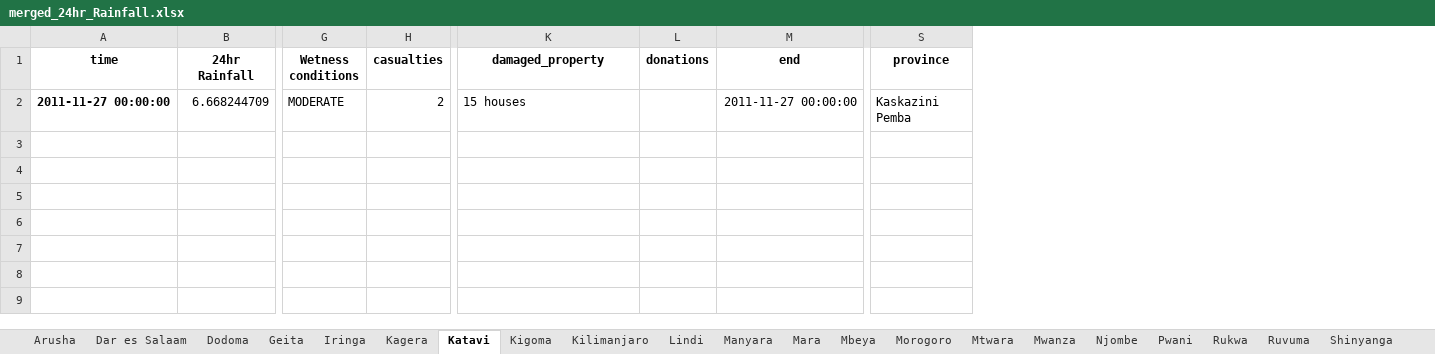
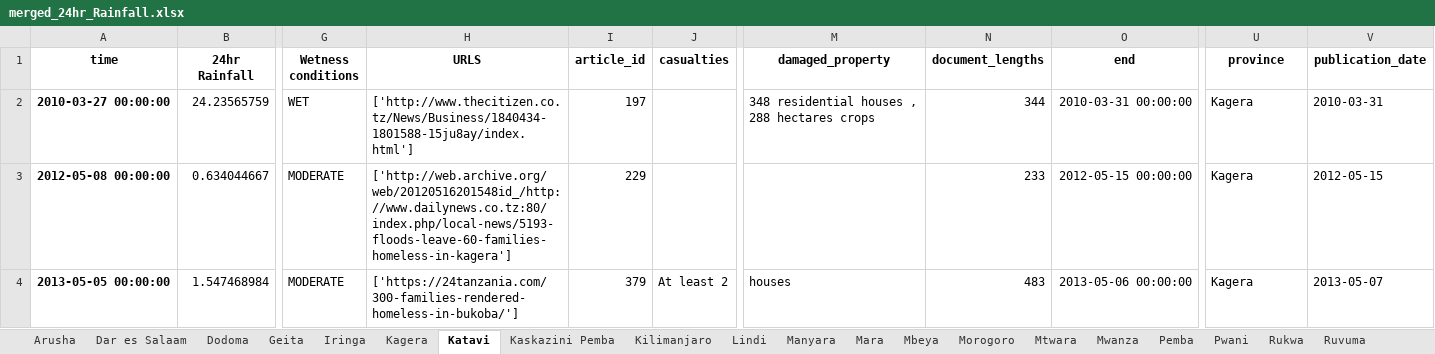
Before and after one commit to DELTAmats/tanzania_app, an Excel workbook: python/IMPACT_DB/merged_24hr_Rainfall.xlsx, sheet Katavi, drawn as a sheet; only a part is shown, gaps mark what is left out; values as stored, in another font and other column widths than the file's, no borders; removed rows and columns are numbered as before the commit, all else as after; rows hold the shown columns only; the diff names each change by its address in the sheet, - before the commit and + after, or states it on an @@ line.

```diff
--- a/python/IMPACT_DB/merged_24hr_Rainfall.xlsx (sheet Katavi)
+++ b/python/IMPACT_DB/merged_24hr_Rainfall.xlsx (sheet Katavi)
-sheet tab: Kigoma
+sheet tab: Kaskazini Pemba
-sheet tab: Njombe
+sheet tab: Pemba
+column H (URLS), empty
+column I (article_id), empty
-column L (donations), empty
+column N (document_lengths), empty
+column V (publication_date), empty
-row 2: 2011-11-27 00:00:00 | 6.668244709 | MODERATE | 2 | 15 houses |  | 2011-11-27 00:00:00 | Kaskazini Pemba
+row 2: 2010-03-27 00:00:00 | 24.23565759 | WET | ['http://www.thecitizen.co.tz/News/Business/1840434-1801588-15ju8ay/index.html'] | 197 |  | 348 residential houses , 288 hectares crops | 344 | 2010-03-31 00:00:00 | Kagera | 2010-03-31
+row 3: 2012-05-08 00:00:00 | 0.634044667 | MODERATE | ['http://web.archive.org/web/20120516201548id_/http://www.dailynews.co.tz:80/index.php/local-news/5193-floods-leave-60-families-homeless-in-kagera'] | 229 |  |  | 233 | 2012-05-15 00:00:00 | Kagera | 2012-05-15
+row 4: 2013-05-05 00:00:00 | 1.547468984 | MODERATE | ['https://24tanzania.com/300-families-rendered-homeless-in-bukoba/'] | 379 | At least 2 | houses | 483 | 2013-05-06 00:00:00 | Kagera | 2013-05-07
```
Also changed, not shown: sheet Dar es Salaam, sheet Morogoro, sheet Geita, sheet Mwanza, sheet Kilimanjaro, sheet Dodoma, 19 more sheets.
